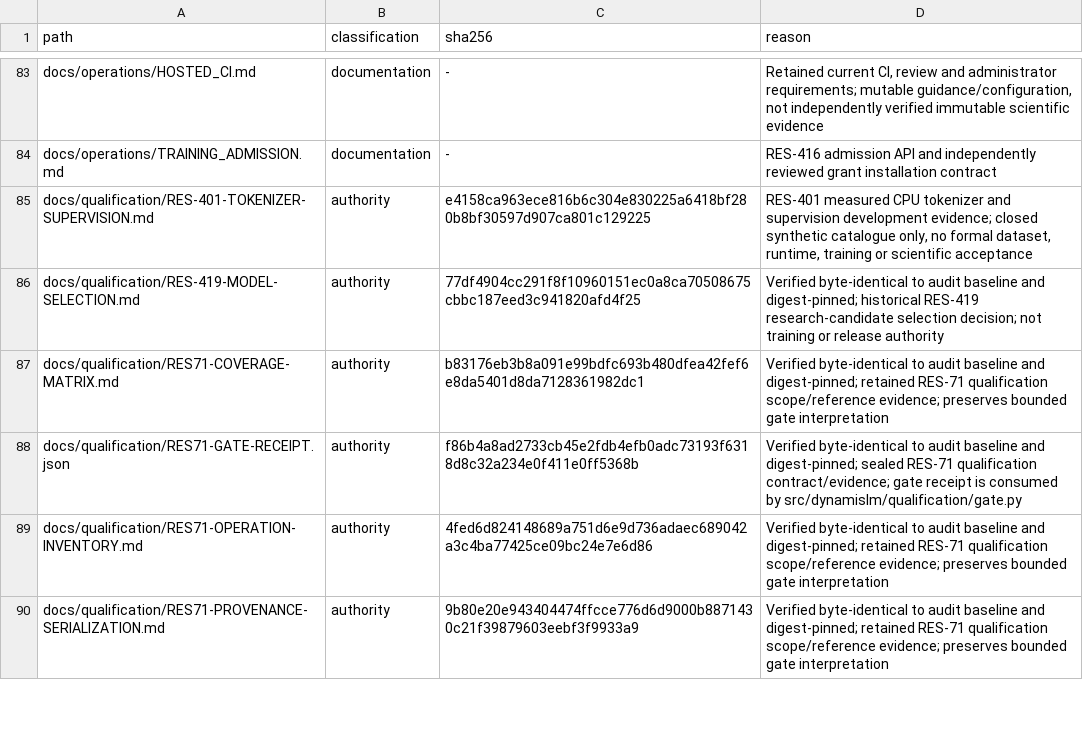
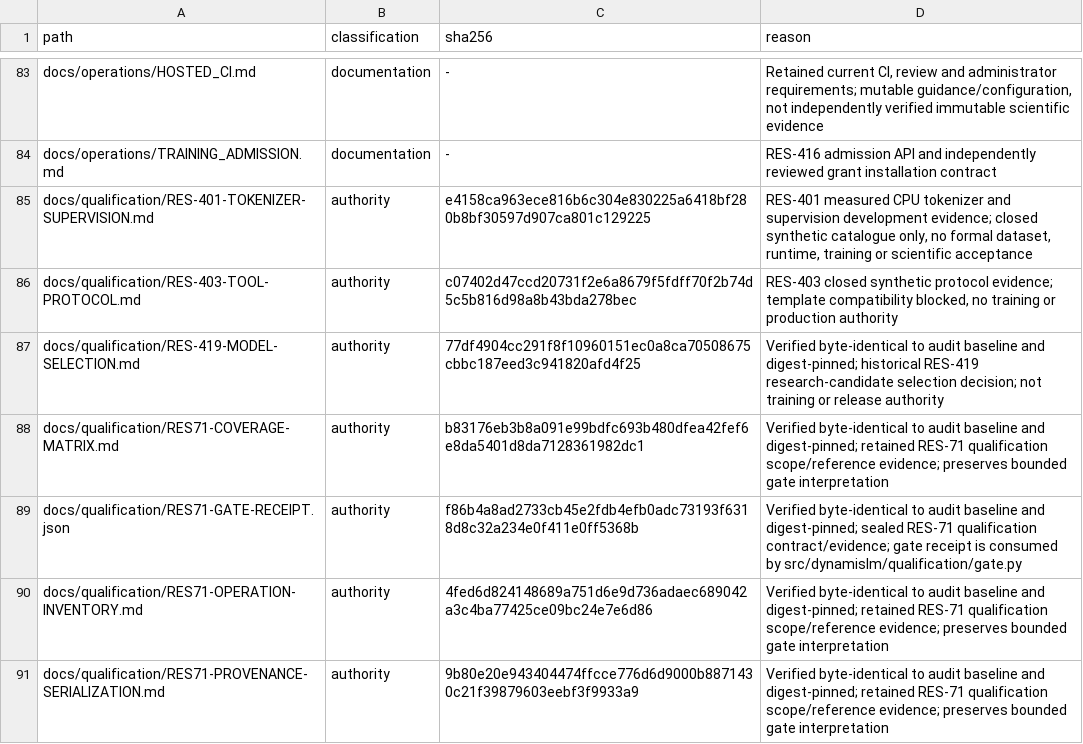
Before and after one commit to Litju/DynamisLM, a TSV file: .repo-policy/noncode-inventory.tsv, drawn as a sheet; only a part is shown, gaps mark what is left out; the diff names each change by its address in the sheet, - before the commit and + after, or states it on an @@ line.

Commit message:
RES-403: bound scientific tool protocol prequalification

```diff
--- a/.repo-policy/noncode-inventory.tsv
+++ b/.repo-policy/noncode-inventory.tsv
+row 86: docs/qualification/RES-403-TOOL-PROTOCOL.md | authority | c07402d47ccd20731f2e6a8679f5fdff70f2b74d5c5b816d98a8b43bda278bec | RES-403 closed synthetic protocol evidence; template compatibility blocked, no training or production authority
```
Also changed, not shown: 3 other files.
